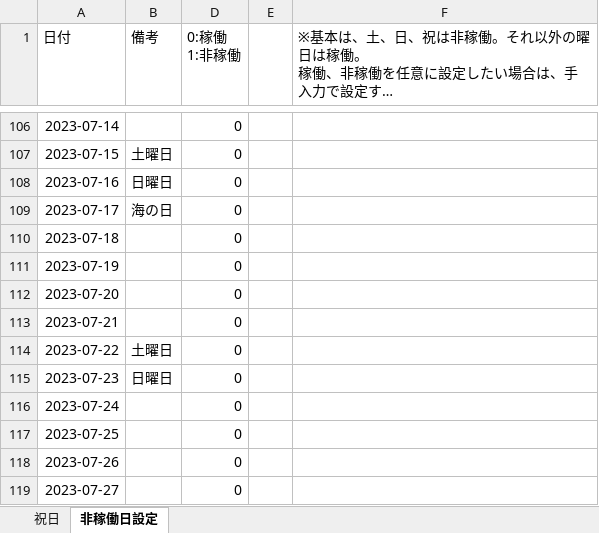
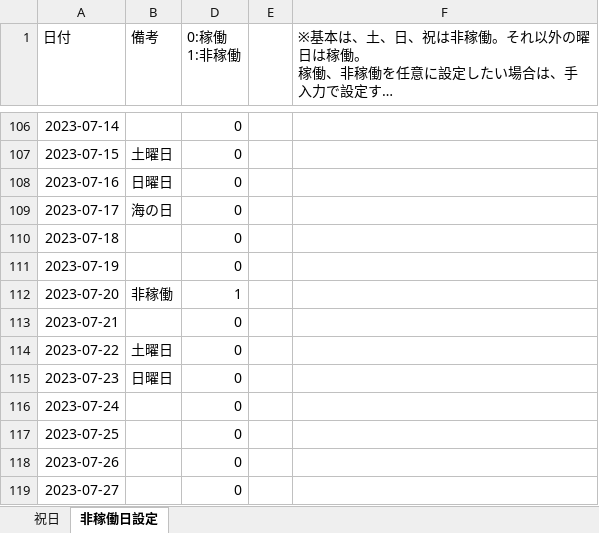
Before and after one commit to k-yamanishi/holiday_jp-go, an Excel workbook: ymlファイル作成.xlsm, sheet 非稼働日設定, drawn as a sheet; only a part is shown, gaps mark what is left out; long unchanged cells end in …; values as stored, in another font and other column widths than the file's, no borders; charts and pictures and conditional formats not drawn; the diff names each change by its address in the sheet, - before the commit and + after, or states it on an @@ line.

```diff
--- a/ymlファイル作成.xlsm (sheet 非稼働日設定)
+++ b/ymlファイル作成.xlsm (sheet 非稼働日設定)
-B112 (備考): (empty)
+B112 (備考): 非稼働
-D112 (0:稼働 1:非稼働): 0
+D112 (0:稼働 1:非稼働): 1
```
Also changed, not shown: 2 other files.
